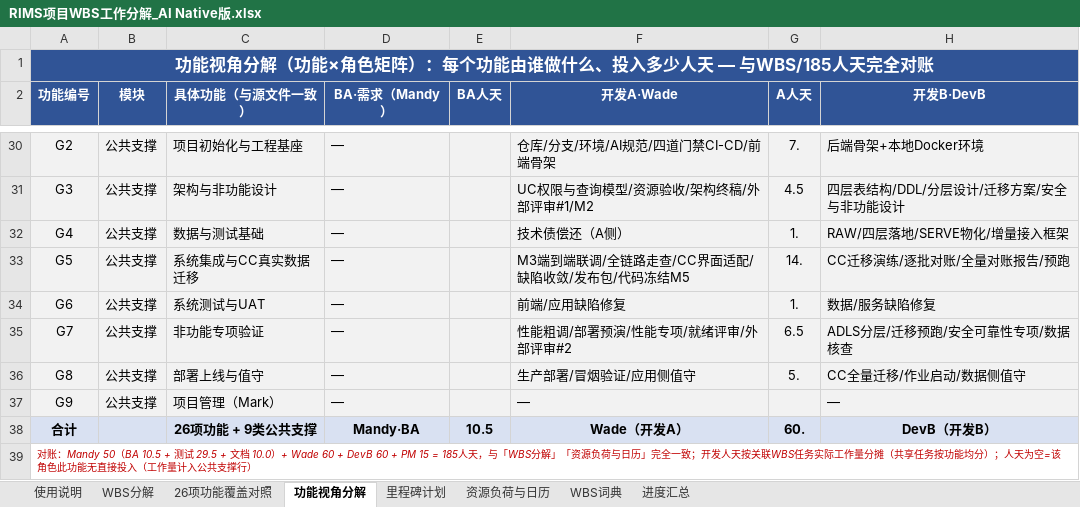
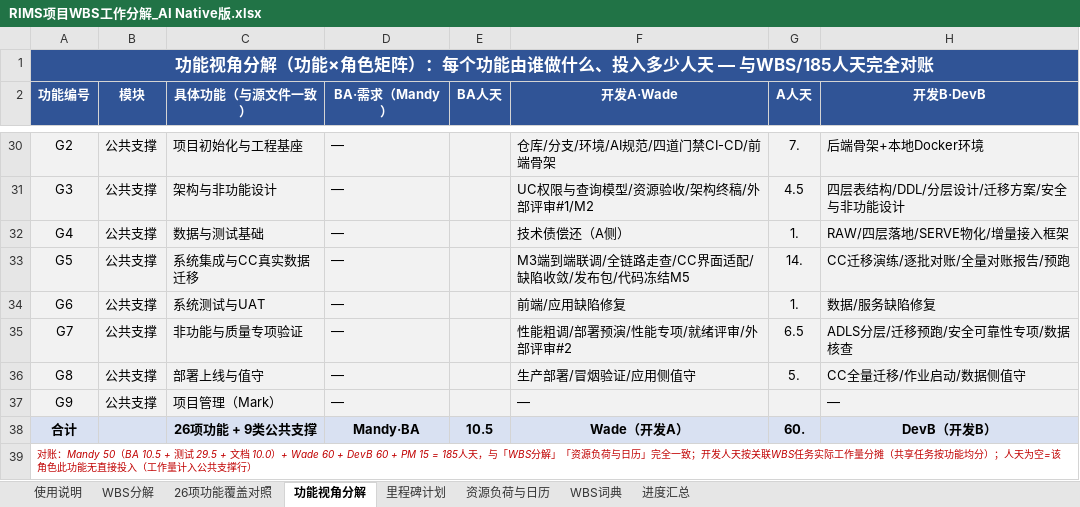
Before and after one commit to GoLangCJava/wbs, an Excel workbook: RIMS项目WBS工作分解_AI Native版.xlsx, sheet 功能视角分解, drawn as a sheet; only a part is shown, gaps mark what is left out; values as stored, in another font and other column widths than the file's, no borders; the diff names each change by its address in the sheet, - before the commit and + after, or states it on an @@ line.

```diff
--- a/RIMS项目WBS工作分解_AI Native版.xlsx (sheet 功能视角分解)
+++ b/RIMS项目WBS工作分解_AI Native版.xlsx (sheet 功能视角分解)
-C35 (具体功能（与源文件一致）): 非功能专项验证
+C35 (具体功能（与源文件一致）): 非功能与质量专项验证
```
Also changed, not shown: sheet WBS分解, sheet WBS词典, sheet 使用说明, sheet 里程碑计划, 2 other files.
